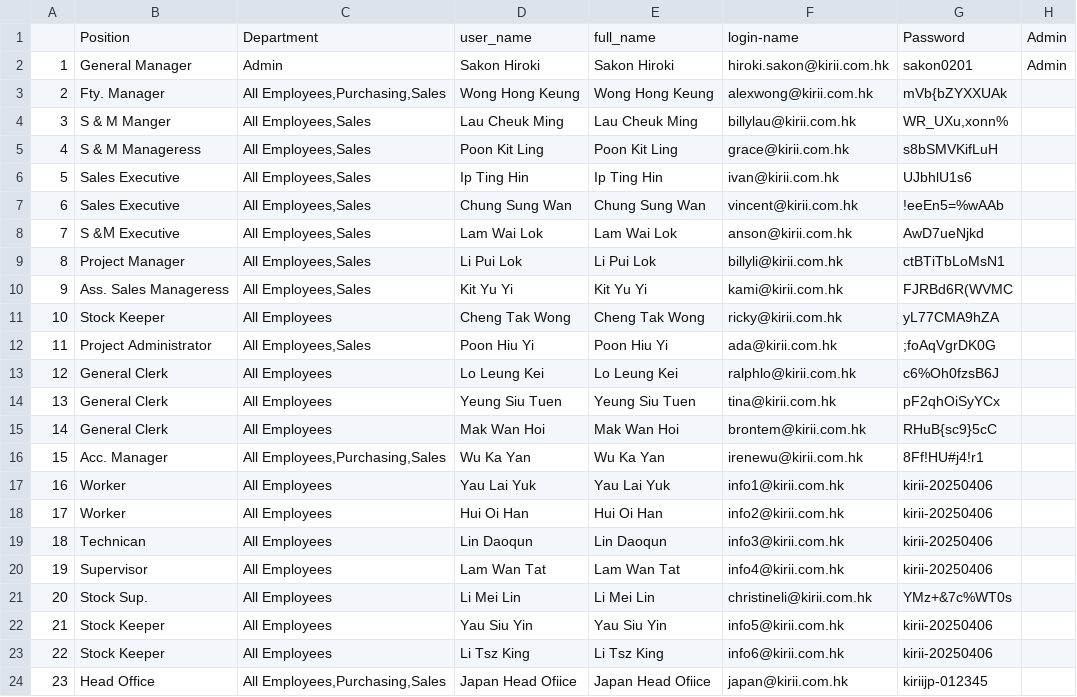
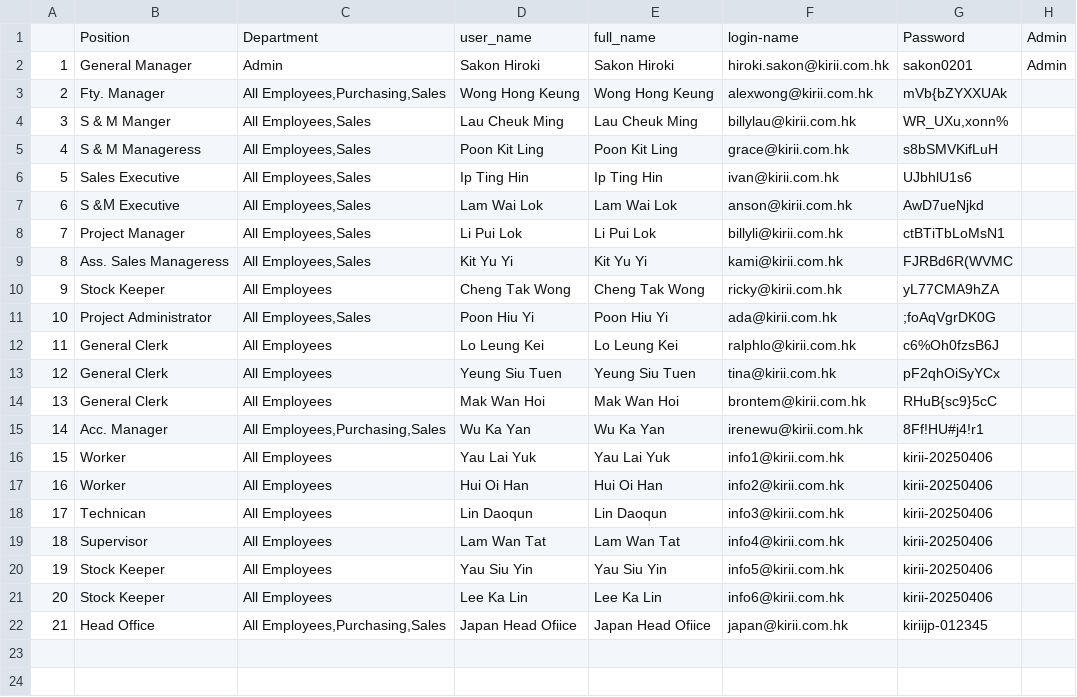
Before and after one commit to cantoneseslang/kirii-portfolio-1, a CSV file: users-with-username.csv, drawn as a sheet; removed rows and columns are numbered as before the commit, all else as after; the diff names each change by its address in the sheet, - before the commit and + after, or states it on an @@ line.

```diff
--- a/users-with-username.csv
+++ b/users-with-username.csv
-row 7: 6 | Sales Executive | All Employees,Sales | Chung Sung Wan | Chung Sung Wan | vincent@kirii.com.hk | !eeEn5=%wAAb
@@ column A renumbered from row 7 down @@
-row 21: 20 | Stock Sup. | All Employees | Li Mei Lin | Li Mei Lin | christineli@kirii.com.hk | YMz+&7c%WT0s
-D21: Li Tsz King
+D21: Lee Ka Lin
-E21: Li Tsz King
+E21: Lee Ka Lin
```
Also changed, not shown: 49 other files.
